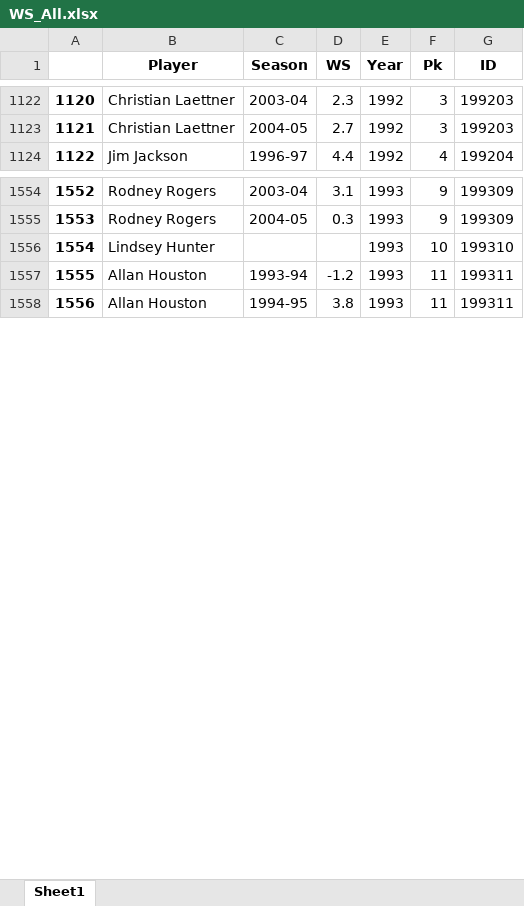
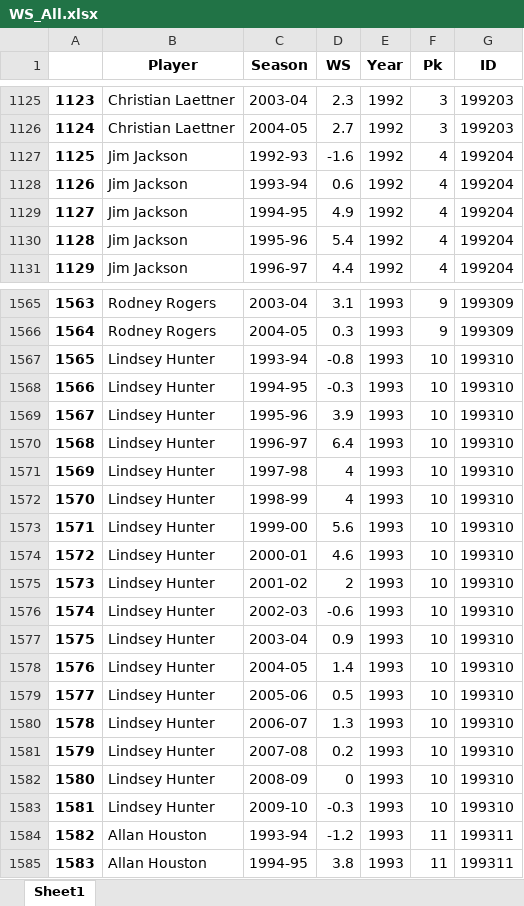
Before and after one commit to KayZhang34/NBA-Draft-Exploration2, an Excel workbook: WS_All.xlsx, sheet Sheet1, drawn as a sheet; only a part is shown, gaps mark what is left out; values as stored, in another font and other column widths than the file's, no borders; addresses are those after the commit; the diff covers the shown part only; the diff names each change by its address in the sheet, - before the commit and + after, or states it on an @@ line.

```diff
--- a/WS_All.xlsx (sheet Sheet1)
+++ b/WS_All.xlsx (sheet Sheet1)
@@ column A renumbered from row 218 down @@
+row 1127: 1125 | Jim Jackson | 1992-93 | -1.6 | 1992 | 4 | 199204
+row 1128: 1126 | Jim Jackson | 1993-94 | 0.6 | 1992 | 4 | 199204
+row 1129: 1127 | Jim Jackson | 1994-95 | 4.9 | 1992 | 4 | 199204
+row 1130: 1128 | Jim Jackson | 1995-96 | 5.4 | 1992 | 4 | 199204
-C1567 (Season): (empty)
+C1567 (Season): 1993-94
-D1567 (WS): (empty)
+D1567 (WS): -0.8
+row 1568: 1566 | Lindsey Hunter | 1994-95 | -0.3 | 1993 | 10 | 199310
+row 1569: 1567 | Lindsey Hunter | 1995-96 | 3.9 | 1993 | 10 | 199310
+row 1570: 1568 | Lindsey Hunter | 1996-97 | 6.4 | 1993 | 10 | 199310
+row 1571: 1569 | Lindsey Hunter | 1997-98 | 4 | 1993 | 10 | 199310
+row 1572: 1570 | Lindsey Hunter | 1998-99 | 4 | 1993 | 10 | 199310
+row 1573: 1571 | Lindsey Hunter | 1999-00 | 5.6 | 1993 | 10 | 199310
+row 1574: 1572 | Lindsey Hunter | 2000-01 | 4.6 | 1993 | 10 | 199310
+row 1575: 1573 | Lindsey Hunter | 2001-02 | 2 | 1993 | 10 | 199310
+row 1576: 1574 | Lindsey Hunter | 2002-03 | -0.6 | 1993 | 10 | 199310
+row 1577: 1575 | Lindsey Hunter | 2003-04 | 0.9 | 1993 | 10 | 199310
+row 1578: 1576 | Lindsey Hunter | 2004-05 | 1.4 | 1993 | 10 | 199310
+row 1579: 1577 | Lindsey Hunter | 2005-06 | 0.5 | 1993 | 10 | 199310
+row 1580: 1578 | Lindsey Hunter | 2006-07 | 1.3 | 1993 | 10 | 199310
+row 1581: 1579 | Lindsey Hunter | 2007-08 | 0.2 | 1993 | 10 | 199310
+row 1582: 1580 | Lindsey Hunter | 2008-09 | 0 | 1993 | 10 | 199310
+row 1583: 1581 | Lindsey Hunter | 2009-10 | -0.3 | 1993 | 10 | 199310
```
Also changed, not shown: 159 added rows and 40 edited cells elsewhere in this sheet, Other_Stats/Archive/Advanced/sportsref_download (23).xlsx, Other_Stats/Archive/Advanced/sportsref_download (25).xlsx, 28 other files.
